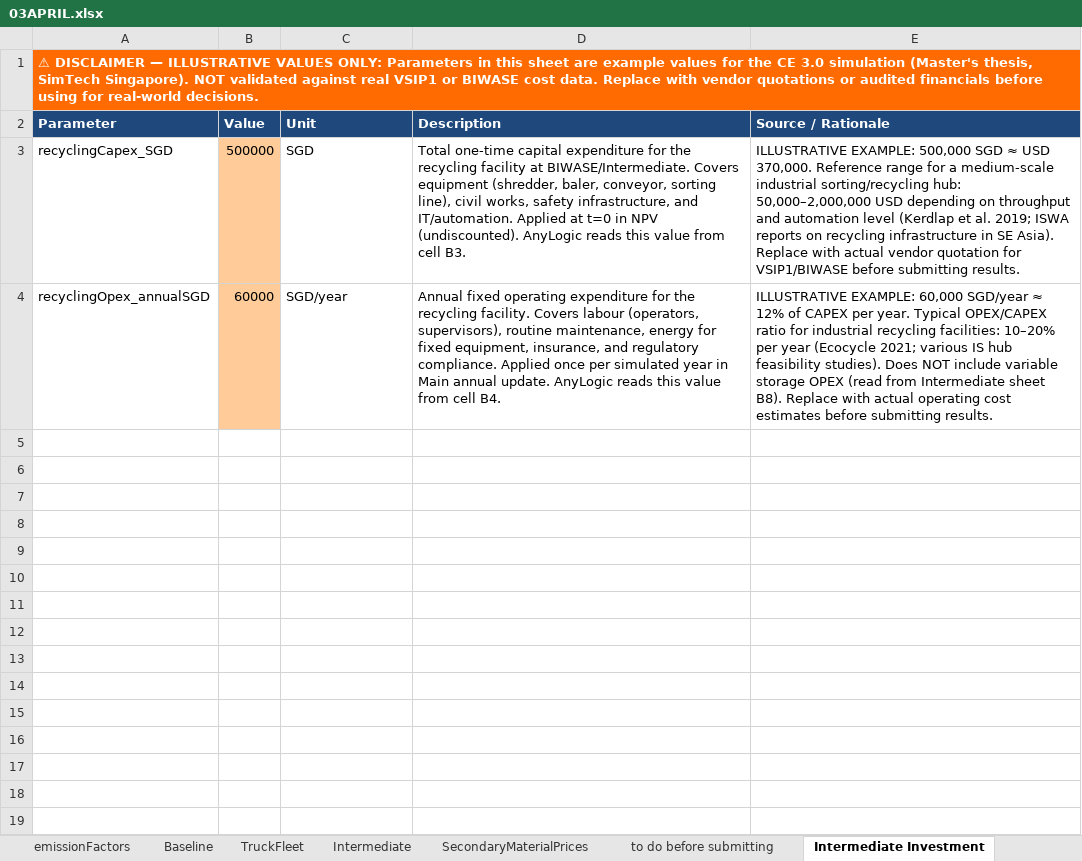
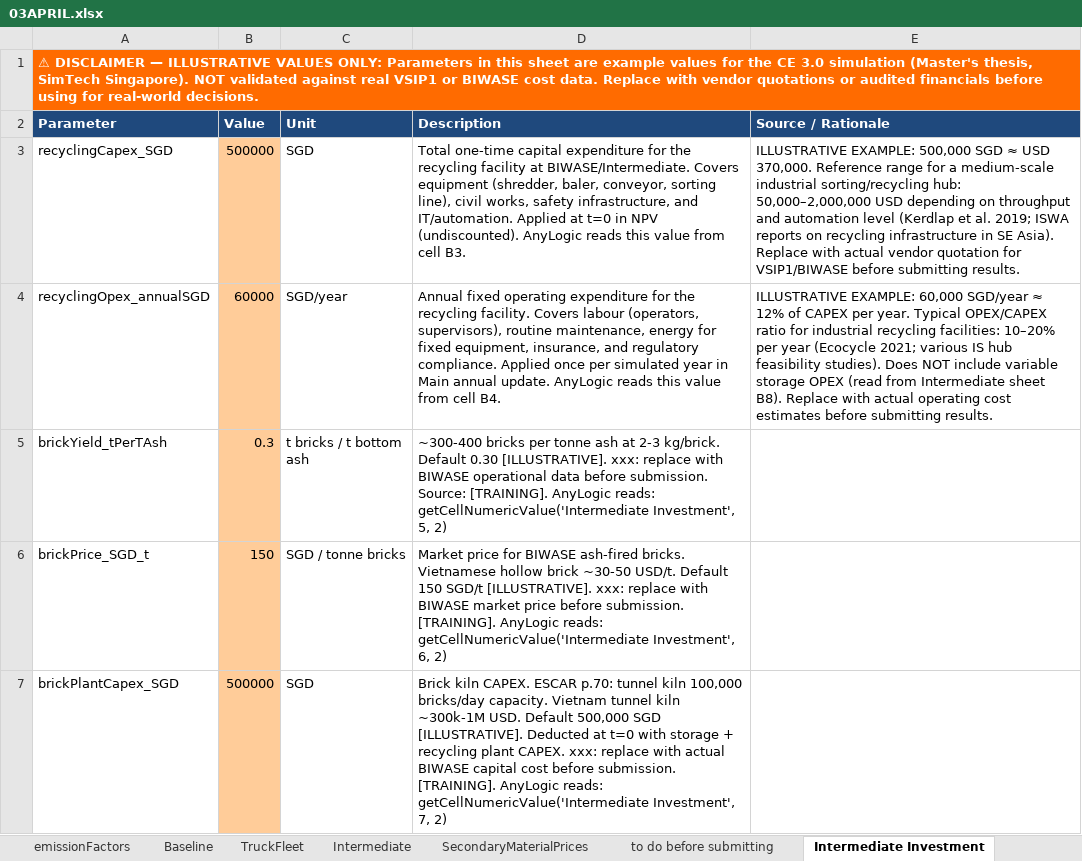
Before and after one commit to caterinapuccio/MAanylogic, an Excel workbook: 03APRIL.xlsx, sheet Intermediate Investment, drawn as a sheet; values as stored, in another font and other column widths than the file's, no borders; the diff names each change by its address in the sheet, - before the commit and + after, or states it on an @@ line.

```diff
--- a/03APRIL.xlsx (sheet Intermediate Investment)
+++ b/03APRIL.xlsx (sheet Intermediate Investment)
+row 5: brickYield_tPerTAsh | 0.3 | t bricks / t bottom ash | ~300-400 bricks per tonne ash at 2-3 kg/brick. Default 0.30 [ILLUSTRATIVE]. xxx: replace with BIWASE operational data before submission. Source: [TRAINING]. AnyLogic reads: getCellNumericValue('Intermediate Investment', 5, 2)
+row 6: brickPrice_SGD_t | 150 | SGD / tonne bricks | Market price for BIWASE ash-fired bricks. Vietnamese hollow brick ~30-50 USD/t. Default 150 SGD/t [ILLUSTRATIVE]. xxx: replace with BIWASE market price before submission. [TRAINING]. AnyLogic reads: getCellNumericValue('Intermediate Investment', 6, 2)
+row 7: brickPlantCapex_SGD | 500000 | SGD | Brick kiln CAPEX. ESCAR p.70: tunnel kiln 100,000 bricks/day capacity. Vietnam tunnel kiln ~300k-1M USD. Default 500,000 SGD [ILLUSTRATIVE]. Deducted at t=0 with storage + recycling plant CAPEX. xxx: replace with actual BIWASE capital cost before submission. [TRAINING]. AnyLogic reads: getCellNumericValue('Intermediate Investment', 7, 2)
```
Also changed, not shown: sheet Intermediate, 1 other file.
